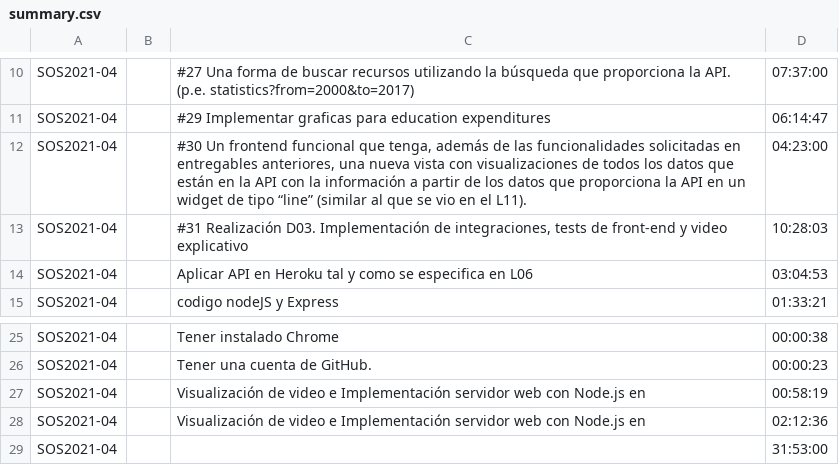
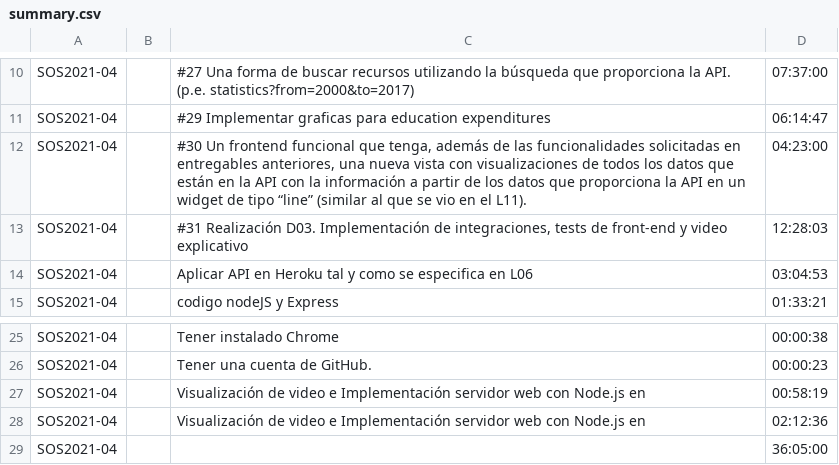
Before and after one commit to gti-sos/SOS2021-04, a CSV file: efforts/summary.csv, drawn as a sheet; only a part is shown, gaps mark what is left out.

```diff
--- a/efforts/summary.csv
+++ b/efforts/summary.csv
@@ -12,3 +12,3 @@ SOS2021-04,,#29 Implementar graficas para education expenditures,06:14:47
 SOS2021-04,,"#30 Un frontend funcional que tenga, además de las funcionalidades solicitadas en entregables anteriores, una nueva vista con visualizaciones de todos los datos que están en la API con la información a partir de los datos que proporciona la API en un widget de tipo “line”  (similar al que se vio en el L11).",04:23:00
-SOS2021-04,,"#31 Realización D03. Implementación de integraciones, tests de front-end y video explicativo",10:28:03
+SOS2021-04,,"#31 Realización D03. Implementación de integraciones, tests de front-end y video explicativo",12:28:03
 SOS2021-04,,Aplicar API en Heroku tal y como se especifica en L06,03:04:53
@@ -28,2 +28,2 @@ SOS2021-04,,Visualización de video e Implementación servidor web con Node.js e
 SOS2021-04,,Visualización de video e Implementación servidor web con Node.js en ,02:12:36
-SOS2021-04,,,31:53:00
+SOS2021-04,,,36:05:00
```
Also changed, not shown: efforts/detailed.csv, 2 other files.
